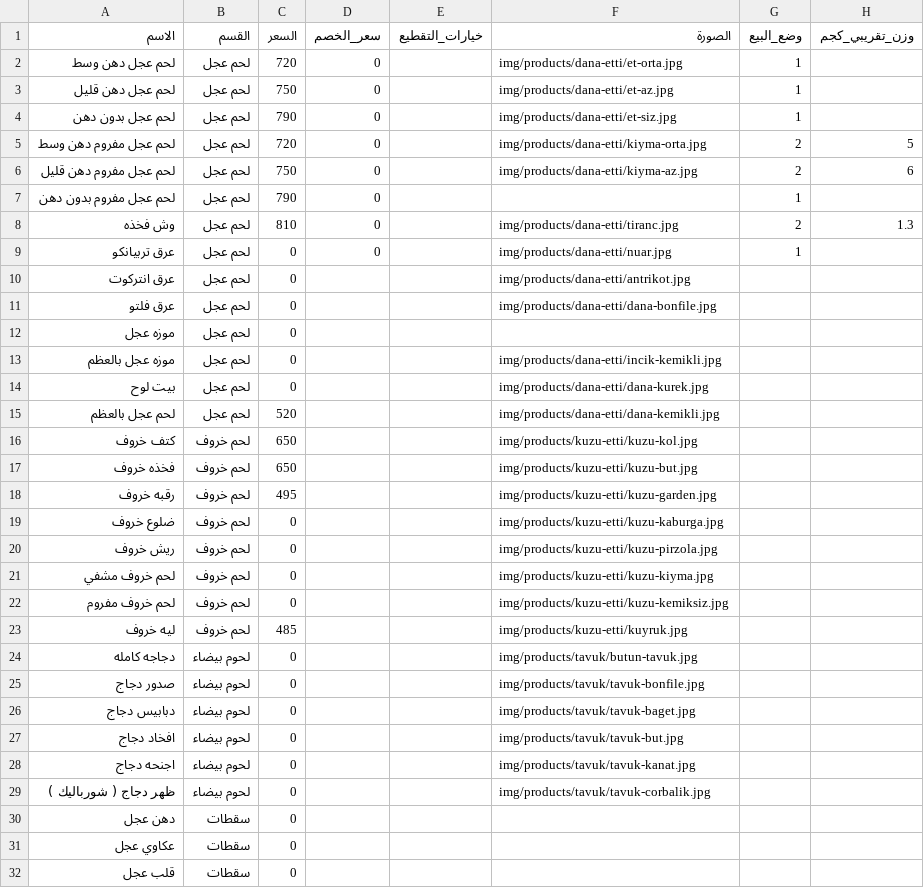
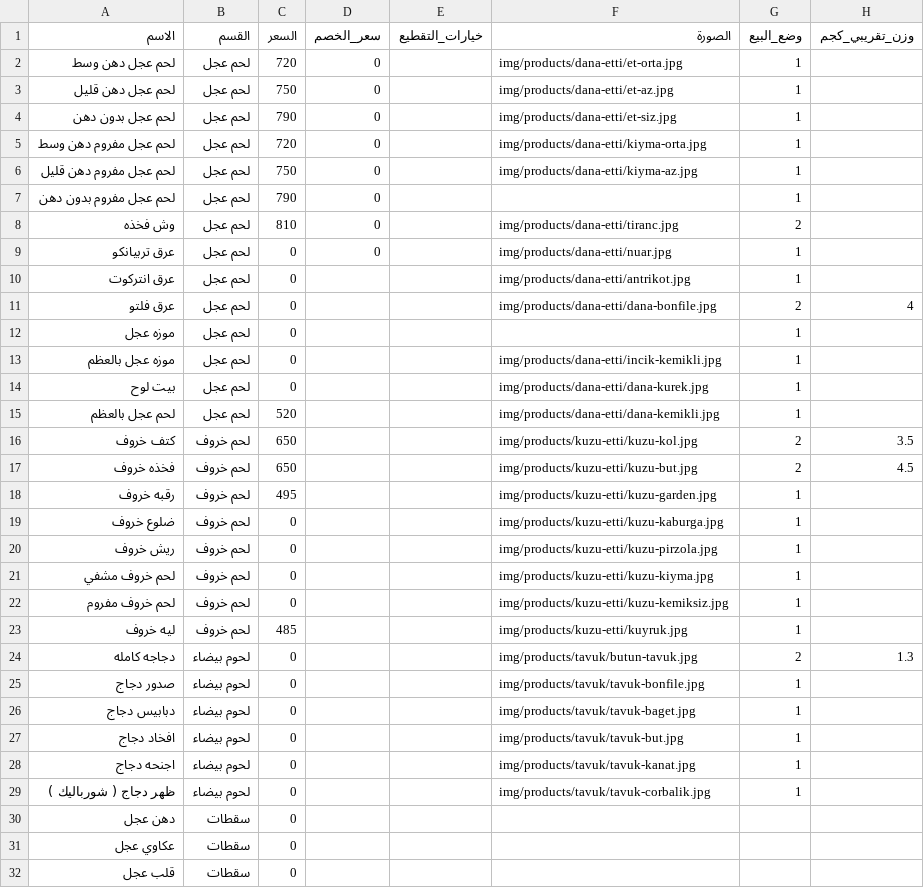
Before and after one commit to OuTy511/Elbereket-Ciftligi-Menu, a CSV file: data/products.csv, drawn as a sheet; only a part is shown.

Commit message:
تعديل موازين

```diff
--- a/data/products.csv
+++ b/data/products.csv
@@ -4,27 +4,27 @@
 لحم عجل بدون دهن,لحم عجل,790,0,,img/products/dana-etti/et-siz.jpg,1,
-لحم عجل مفروم دهن وسط,لحم عجل,720,0,,img/products/dana-etti/kiyma-orta.jpg,2,5
-لحم عجل مفروم دهن قليل,لحم عجل,750,0,,img/products/dana-etti/kiyma-az.jpg,2,6
+لحم عجل مفروم دهن وسط,لحم عجل,720,0,,img/products/dana-etti/kiyma-orta.jpg,1,
+لحم عجل مفروم دهن قليل,لحم عجل,750,0,,img/products/dana-etti/kiyma-az.jpg,1,
 لحم عجل مفروم بدون دهن,لحم عجل,790,0,,,1,
-وش فخذه,لحم عجل,810,0,,img/products/dana-etti/tiranc.jpg,2,1.3
+وش فخذه,لحم عجل,810,0,,img/products/dana-etti/tiranc.jpg,2,
 عرق تربيانكو,لحم عجل,0,0,,img/products/dana-etti/nuar.jpg,1,
-عرق انتركوت,لحم عجل,0,,,img/products/dana-etti/antrikot.jpg,,
-عرق فلتو,لحم عجل,0,,,img/products/dana-etti/dana-bonfile.jpg,,
-موزه عجل,لحم عجل,0,,,,,
-موزه عجل بالعظم,لحم عجل,0,,,img/products/dana-etti/incik-kemikli.jpg,,
-بيت لوح,لحم عجل,0,,,img/products/dana-etti/dana-kurek.jpg,,
-لحم عجل بالعظم,لحم عجل,520,,,img/products/dana-etti/dana-kemikli.jpg,,
-كتف خروف,لحم خروف,650,,,img/products/kuzu-etti/kuzu-kol.jpg,,
-فخذه خروف,لحم خروف,650,,,img/products/kuzu-etti/kuzu-but.jpg,,
-رقبه خروف,لحم خروف,495,,,img/products/kuzu-etti/kuzu-garden.jpg,,
-ضلوع خروف,لحم خروف,0,,,img/products/kuzu-etti/kuzu-kaburga.jpg,,
-ريش خروف,لحم خروف,0,,,img/products/kuzu-etti/kuzu-pirzola.jpg,,
-لحم خروف مشفي,لحم خروف,0,,,img/products/kuzu-etti/kuzu-kiyma.jpg,,
-لحم خروف مفروم,لحم خروف,0,,,img/products/kuzu-etti/kuzu-kemiksiz.jpg,,
-ليه خروف,لحم خروف,485,,,img/products/kuzu-etti/kuyruk.jpg,,
-دجاجه كامله,لحوم بيضاء,0,,,img/products/tavuk/butun-tavuk.jpg,,
-صدور دجاج,لحوم بيضاء,0,,,img/products/tavuk/tavuk-bonfile.jpg,,
-دبابيس دجاج,لحوم بيضاء,0,,,img/products/tavuk/tavuk-baget.jpg,,
-افخاد دجاج,لحوم بيضاء,0,,,img/products/tavuk/tavuk-but.jpg,,
-اجنحه دجاج,لحوم بيضاء,0,,,img/products/tavuk/tavuk-kanat.jpg,,
-ظهر دجاج ( شورباليك ),لحوم بيضاء,0,,,img/products/tavuk/tavuk-corbalik.jpg,,
+عرق انتركوت,لحم عجل,0,,,img/products/dana-etti/antrikot.jpg,1,
+عرق فلتو,لحم عجل,0,,,img/products/dana-etti/dana-bonfile.jpg,2,4
+موزه عجل,لحم عجل,0,,,,1,
+موزه عجل بالعظم,لحم عجل,0,,,img/products/dana-etti/incik-kemikli.jpg,1,
+بيت لوح,لحم عجل,0,,,img/products/dana-etti/dana-kurek.jpg,1,
+لحم عجل بالعظم,لحم عجل,520,,,img/products/dana-etti/dana-kemikli.jpg,1,
+كتف خروف,لحم خروف,650,,,img/products/kuzu-etti/kuzu-kol.jpg,2,3.5
+فخذه خروف,لحم خروف,650,,,img/products/kuzu-etti/kuzu-but.jpg,2,4.5
+رقبه خروف,لحم خروف,495,,,img/products/kuzu-etti/kuzu-garden.jpg,1,
+ضلوع خروف,لحم خروف,0,,,img/products/kuzu-etti/kuzu-kaburga.jpg,1,
+ريش خروف,لحم خروف,0,,,img/products/kuzu-etti/kuzu-pirzola.jpg,1,
+لحم خروف مشفي,لحم خروف,0,,,img/products/kuzu-etti/kuzu-kiyma.jpg,1,
+لحم خروف مفروم,لحم خروف,0,,,img/products/kuzu-etti/kuzu-kemiksiz.jpg,1,
+ليه خروف,لحم خروف,485,,,img/products/kuzu-etti/kuyruk.jpg,1,
+دجاجه كامله,لحوم بيضاء,0,,,img/products/tavuk/butun-tavuk.jpg,2,1.3
+صدور دجاج,لحوم بيضاء,0,,,img/products/tavuk/tavuk-bonfile.jpg,1,
+دبابيس دجاج,لحوم بيضاء,0,,,img/products/tavuk/tavuk-baget.jpg,1,
+افخاد دجاج,لحوم بيضاء,0,,,img/products/tavuk/tavuk-but.jpg,1,
+اجنحه دجاج,لحوم بيضاء,0,,,img/products/tavuk/tavuk-kanat.jpg,1,
+ظهر دجاج ( شورباليك ),لحوم بيضاء,0,,,img/products/tavuk/tavuk-corbalik.jpg,1,
 دهن عجل,سقطات,0,,,,,
```
